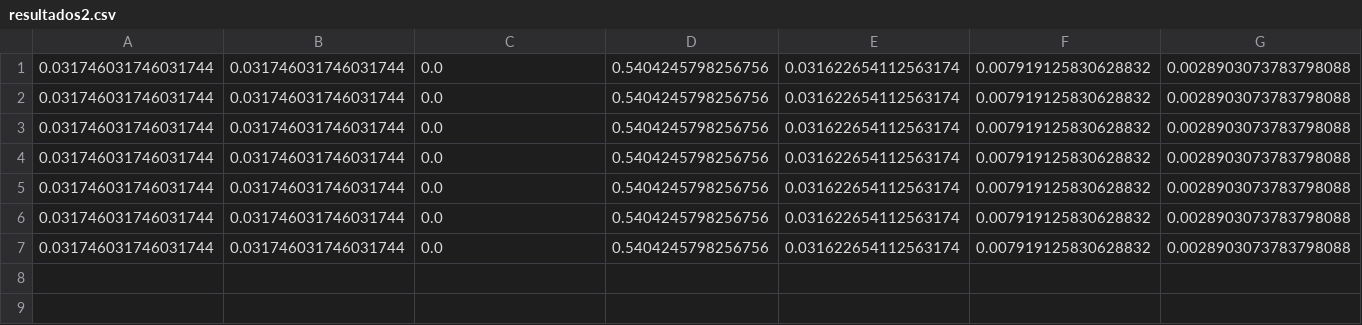
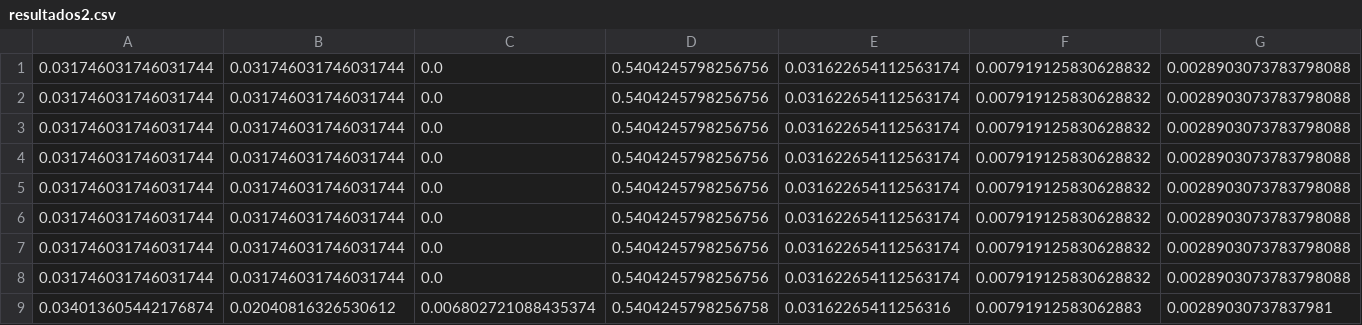
Before and after one commit to FeTPiva/TCC, a CSV file: resultados_pre_processamento/resultados2.csv, drawn as a sheet; only a part is shown; rows hold the shown columns only; the diff names each change by its address in the sheet, - before the commit and + after, or states it on an @@ line.

```diff
--- a/resultados_pre_processamento/resultados2.csv
+++ b/resultados_pre_processamento/resultados2.csv
+row 8: 0.031746031746031744 | 0.031746031746031744 | 0.0 | 0.5404245798256756 | 0.031622654112563174 | 0.007919125830628832 | 0.0028903073783798088
+row 9: 0.034013605442176874 | 0.02040816326530612 | 0.006802721088435374 | 0.5404245798256758 | 0.03162265411256316 | 0.00791912583062883 | 0.00289030737837981
```
Also changed, not shown: 3 other files.
